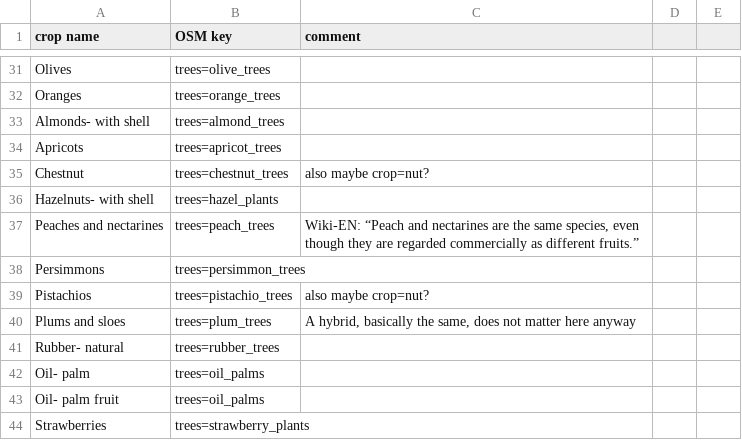
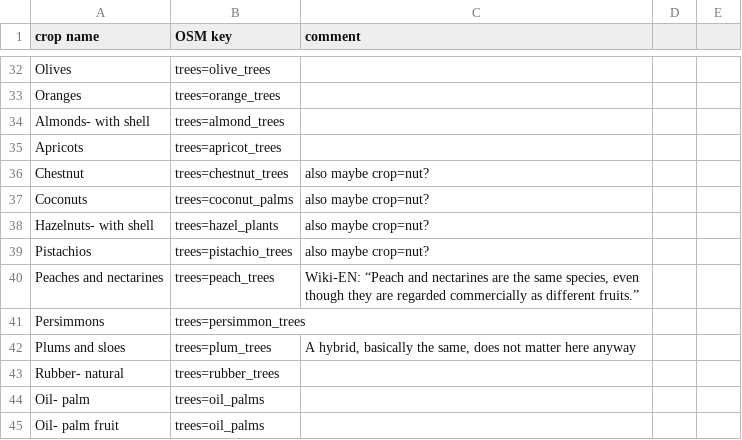
Before and after one commit to rugk/crops-parser, a CSV file: osmcrops.csv, drawn as a sheet; only a part is shown, gaps mark what is left out; the shorter side is filled out with more unchanged rows; the diff covers the shown part only.

Commit message:
Add proposed crops, cleanup things
Added proposed crops, using a list of missing crops in OSM
(result/missingOSM.list). I only got through about half of the list.
Also removed all "aggregated" data from	source files.
Grouped	the exclude list with some comments.

```diff
--- a/osmcrops.csv
+++ b/osmcrops.csv
@@ -36 +37,3 @@ Chestnut,trees=chestnut_trees ,also maybe crop=nut?,,
-Hazelnuts- with shell,trees=hazel_plants,,,
+Coconuts,trees=coconut_palms,also maybe crop=nut?
+Hazelnuts- with shell,trees=hazel_plants,also maybe crop=nut?
+Pistachios,trees=pistachio_trees,also maybe crop=nut?
@@ -39 +41,0 @@ Persimmons,trees=persimmon_trees,,,
-Pistachios,trees=pistachio_trees,also maybe crop=nut?,,
```
Also changed, not shown: 40 added rows, 2 removed rows and 9 edited cells elsewhere in this file, 8 other files.
